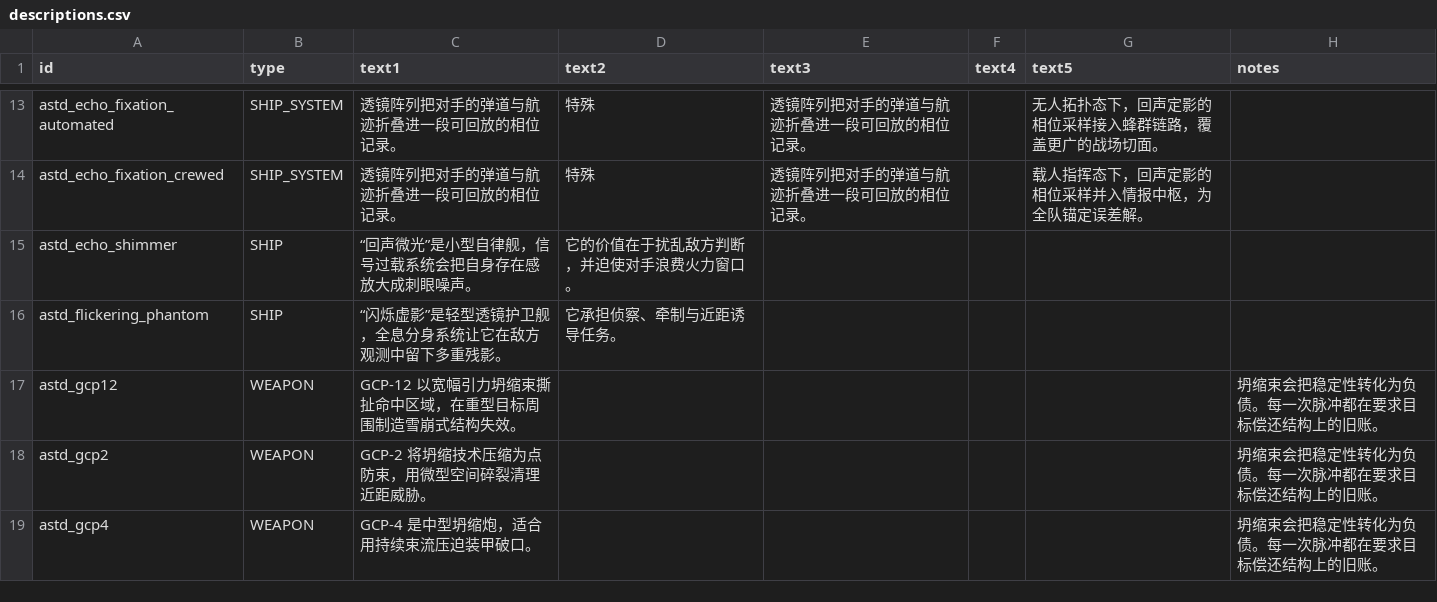
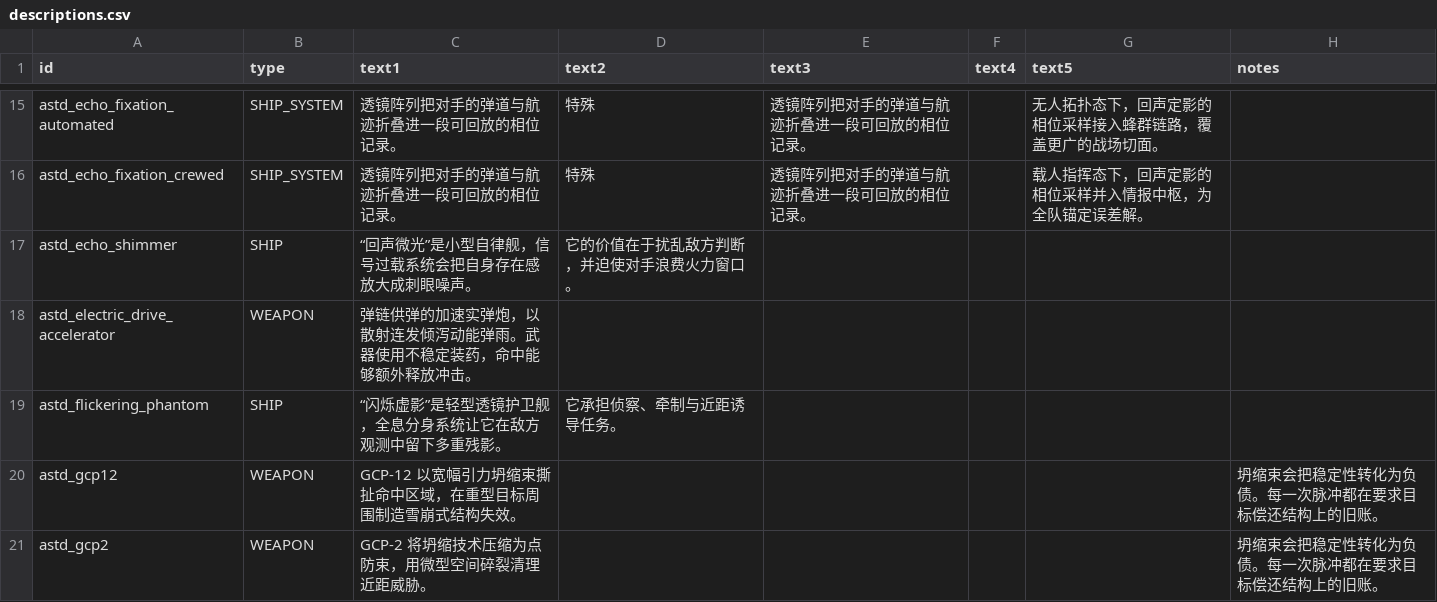
Before and after one commit to KasumiNova/AsteriaDirectorate, a CSV file: contents/data/strings/descriptions.csv, drawn as a sheet; only a part is shown, gaps mark what is left out; the shorter side is filled out with more unchanged rows; the diff covers the shown part only; the diff names each change by its address in the sheet, - before the commit and + after, or states it on an @@ line.

```diff
--- a/contents/data/strings/descriptions.csv
+++ b/contents/data/strings/descriptions.csv
+row 18: astd_electric_drive_accelerator | WEAPON | 弹链供弹的加速实弹炮，以散射连发倾泻动能弹雨。武器使用不稳定装药，命中能够额外释放冲击。
```
Also changed, not shown: 12 added rows elsewhere in this file, 51 other files.
